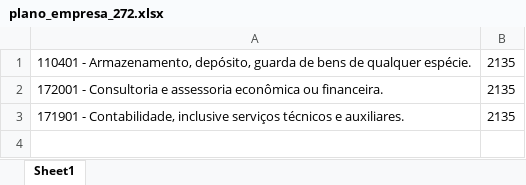
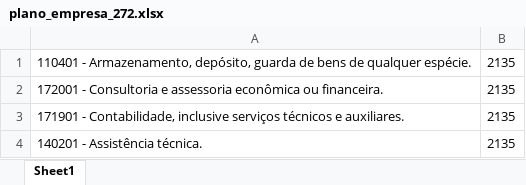
Before and after one commit to NampNem/NFSE-PDF-P-Excel, an Excel workbook: planos_empresas/plano_empresa_272.xlsx, sheet Sheet1, drawn as a sheet; values as stored, in another font and other column widths than the file's, no borders; the diff names each change by its address in the sheet, - before the commit and + after, or states it on an @@ line.

Commit message:
Atualizando BD: planos_empresas/plano_empresa_272.xlsx

```diff
--- a/planos_empresas/plano_empresa_272.xlsx (sheet Sheet1)
+++ b/planos_empresas/plano_empresa_272.xlsx (sheet Sheet1)
+row 4: 140201 - Assistência técnica. | 2135
```
